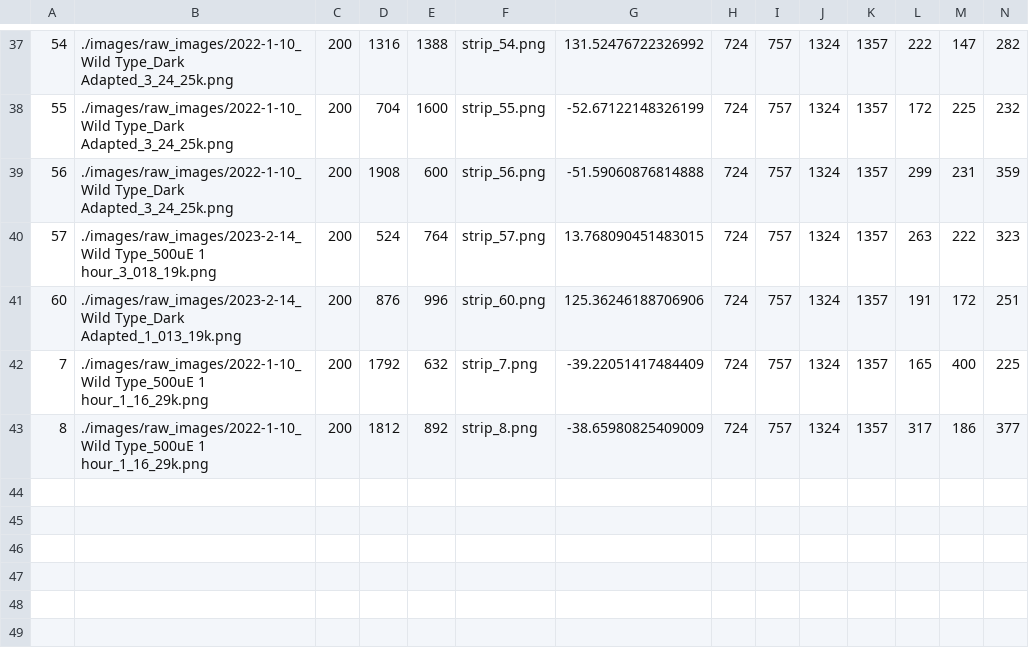
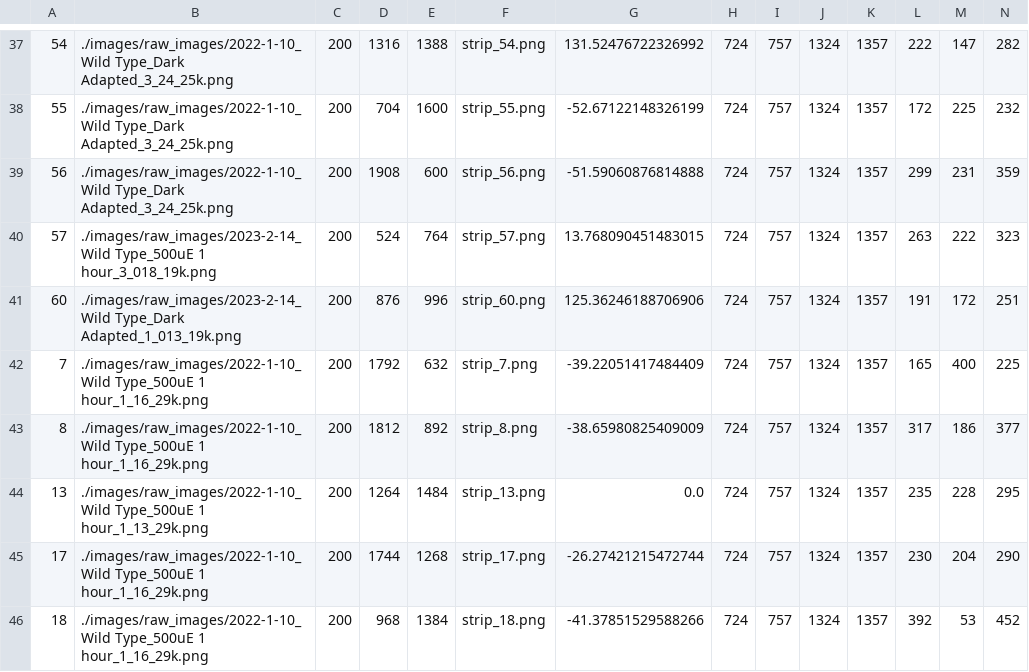
Before and after one commit to fieryWalrus1002/gapfinder_images, a CSV file: images/roi_images/roi_metadata.csv, drawn as a sheet; only a part is shown, gaps mark what is left out; rows hold the shown columns only; the diff names each change by its address in the sheet, - before the commit and + after, or states it on an @@ line.

```diff
--- a/images/roi_images/roi_metadata.csv
+++ b/images/roi_images/roi_metadata.csv
+row 44: 13 | ./images/raw_images/2022-1-10_Wild Type_500uE 1 hour_1_13_29k.png | 200 | 1264 | 1484 | strip_13.png | 0.0 | 724 | 757 | 1324 | 1357 | 235 | 228 | 295
+row 45: 17 | ./images/raw_images/2022-1-10_Wild Type_500uE 1 hour_1_16_29k.png | 200 | 1744 | 1268 | strip_17.png | -26.27421215472744 | 724 | 757 | 1324 | 1357 | 230 | 204 | 290
+row 46: 18 | ./images/raw_images/2022-1-10_Wild Type_500uE 1 hour_1_16_29k.png | 200 | 968 | 1384 | strip_18.png | -41.37851529588266 | 724 | 757 | 1324 | 1357 | 392 | 53 | 452
```
Also changed, not shown: images/raw_images/centroids.csv, images/rotated_images/context_metadata.csv, 24 other files.
